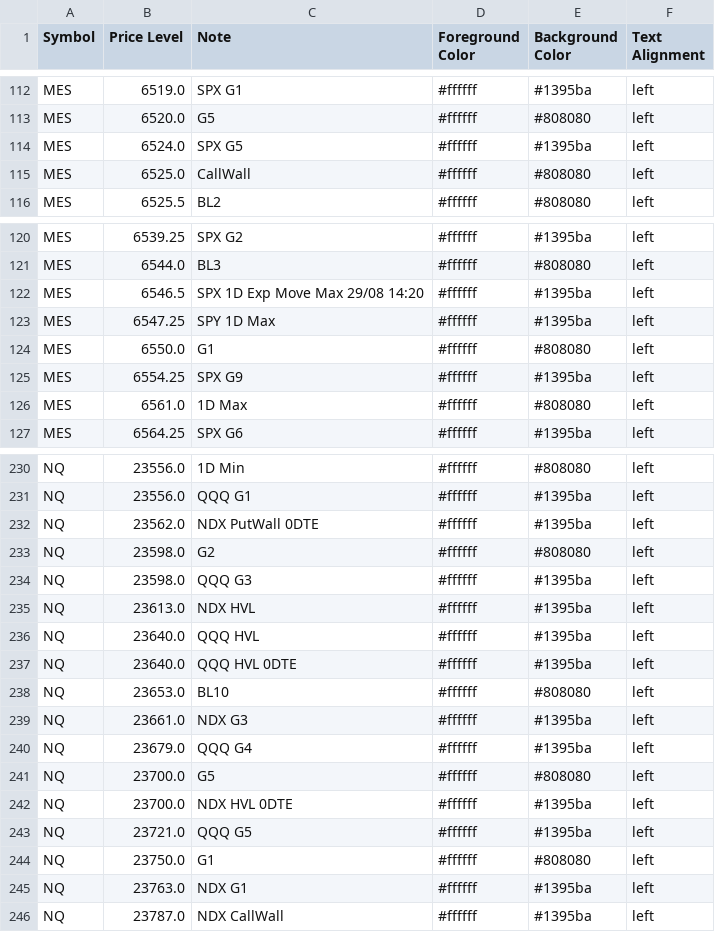
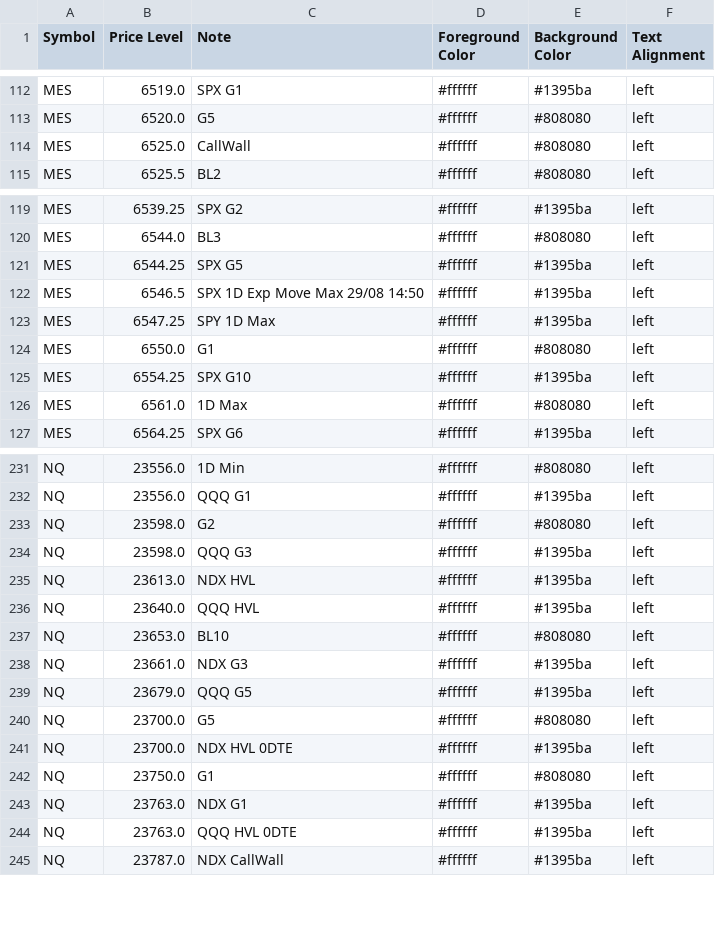
Before and after one commit to GammaGex/dados, a CSV file: dados.csv, drawn as a sheet; only a part is shown, gaps mark what is left out; the diff covers the shown part only.

```diff
--- a/dados.csv
+++ b/dados.csv
@@ -113,3 +113,2 @@ MES,6519.0,SPX G1,#ffffff,#1395ba,left
 MES,6520.0,G5,#ffffff,#808080,left
-MES,6524.0,SPX G5,#ffffff,#1395ba,left
 MES,6525.0,CallWall,#ffffff,#808080,left
@@ -121,6 +120,7 @@ MES,6539.25,SPX G2,#ffffff,#1395ba,left
 MES,6544.0,BL3,#ffffff,#808080,left
-MES,6546.5,SPX 1D Exp Move Max 29/08 14:20,#ffffff,#1395ba,left
+MES,6544.25,SPX G5,#ffffff,#1395ba,left
+MES,6546.5,SPX 1D Exp Move Max 29/08 14:50,#ffffff,#1395ba,left
 MES,6547.25,SPY 1D Max,#ffffff,#1395ba,left
 MES,6550.0,G1,#ffffff,#808080,left
-MES,6554.25,SPX G9,#ffffff,#1395ba,left
+MES,6554.25,SPX G10,#ffffff,#1395ba,left
 MES,6561.0,1D Max,#ffffff,#808080,left
@@ -231,3 +232,2 @@ NQ,23556.0,1D Min,#ffffff,#808080,left
 NQ,23556.0,QQQ G1,#ffffff,#1395ba,left
-NQ,23562.0,NDX PutWall 0DTE,#ffffff,#1395ba,left
 NQ,23598.0,G2,#ffffff,#808080,left
@@ -236,11 +236,10 @@ NQ,23613.0,NDX HVL,#ffffff,#1395ba,left
 NQ,23640.0,QQQ HVL,#ffffff,#1395ba,left
-NQ,23640.0,QQQ HVL 0DTE,#ffffff,#1395ba,left
 NQ,23653.0,BL10,#ffffff,#808080,left
 NQ,23661.0,NDX G3,#ffffff,#1395ba,left
-NQ,23679.0,QQQ G4,#ffffff,#1395ba,left
+NQ,23679.0,QQQ G5,#ffffff,#1395ba,left
 NQ,23700.0,G5,#ffffff,#808080,left
 NQ,23700.0,NDX HVL 0DTE,#ffffff,#1395ba,left
-NQ,23721.0,QQQ G5,#ffffff,#1395ba,left
 NQ,23750.0,G1,#ffffff,#808080,left
 NQ,23763.0,NDX G1,#ffffff,#1395ba,left
+NQ,23763.0,QQQ HVL 0DTE,#ffffff,#1395ba,left
 NQ,23787.0,NDX CallWall,#ffffff,#1395ba,left
```
Also changed, not shown: 8 added rows, 6 removed rows and 23 edited cells elsewhere in this file.
